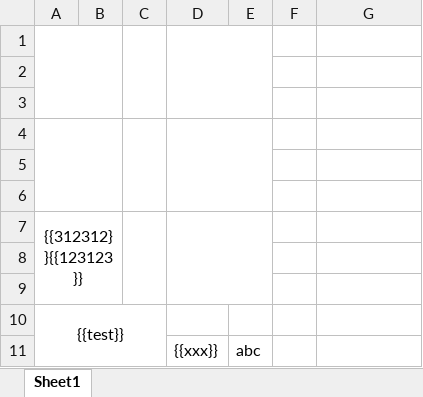
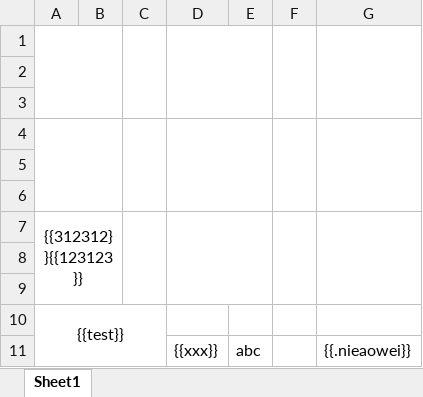
Before and after one commit to hnit-acm/hfunc, an Excel workbook: office/example/test.xlsx, sheet Sheet1, drawn as a sheet; values as stored, in another font and other column widths than the file's, no borders; the diff names each change by its address in the sheet, - before the commit and + after, or states it on an @@ line.

```diff
--- a/office/example/test.xlsx (sheet Sheet1)
+++ b/office/example/test.xlsx (sheet Sheet1)
+F1:F3 merged
+G1:G3 merged
+F4:F6 merged
+G4:G6 merged
+F7:F9 merged
+G7:G9 merged
-G11: (empty)
+G11: {{.nieaowei}}
```
Also changed, not shown: office/example/result.xlsx, 8 other files.
